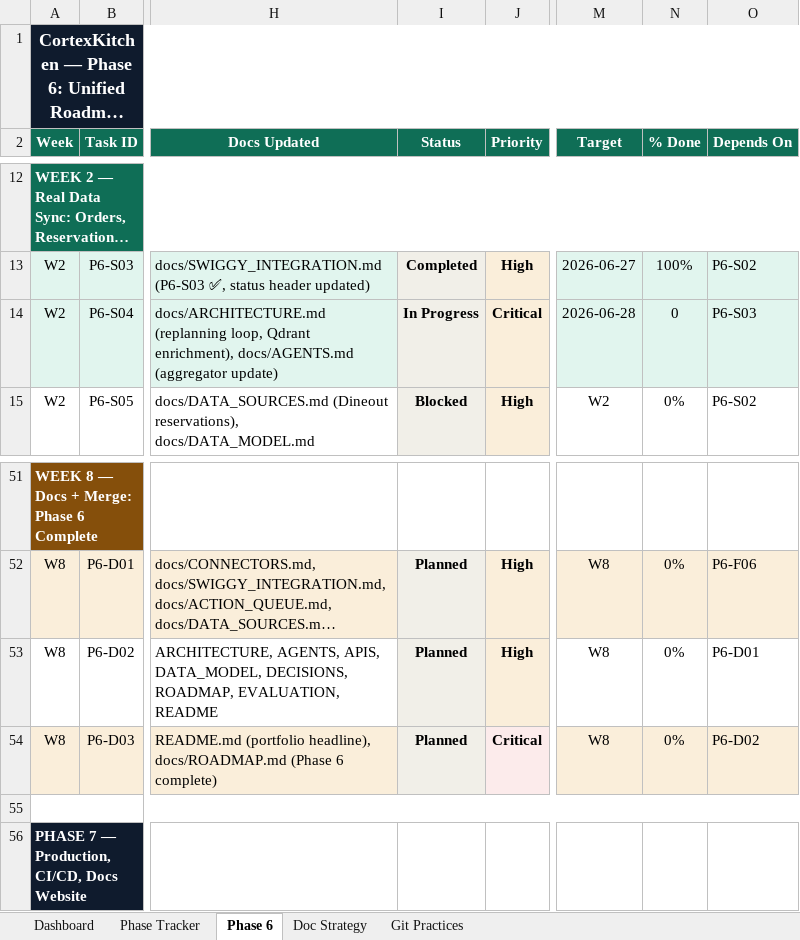
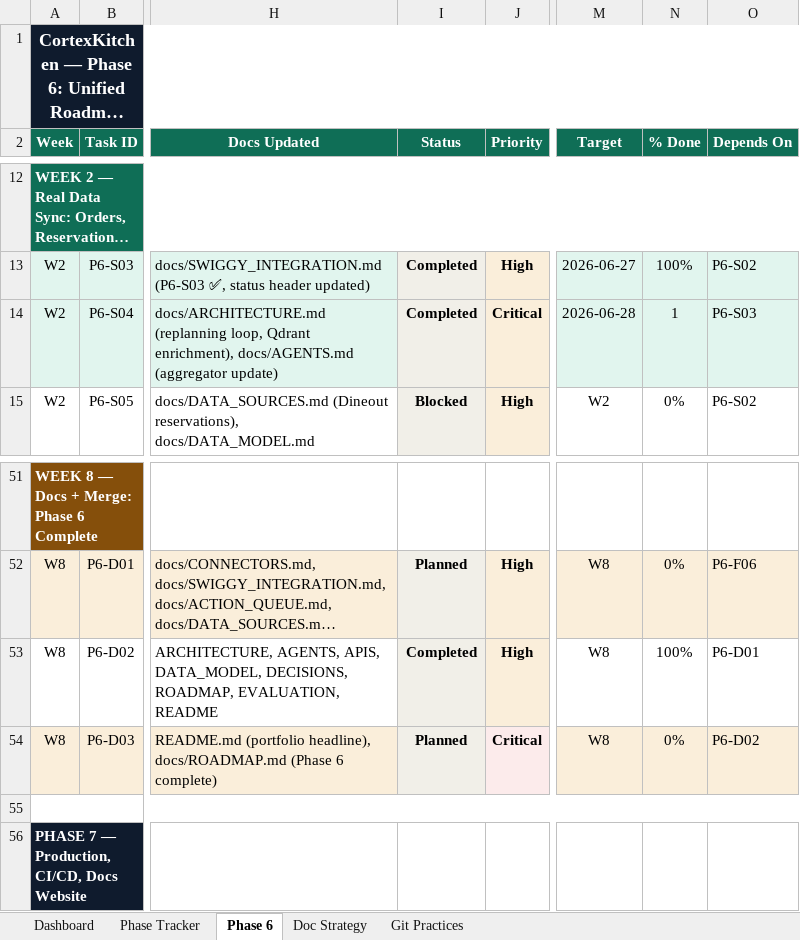
Before and after one commit to anoushka45/cortexkitchen, an Excel workbook: CortexKitchen_Progress_Tracker_v4.xlsx, sheet Phase 6, drawn as a sheet; only a part is shown, gaps mark what is left out; long unchanged cells end in …; values as stored, in another font and other column widths than the file's, no borders; the diff names each change by its address in the sheet, - before the commit and + after, or states it on an @@ line.

Commit message:
feat(P6-S04/D02): remove phase1_sync, update all docs to 11-node graph
- Remove phase1_sync barrier node from graph.py (was a no-op workaround)
- Wire reservation, complaint_intelligence, inventory directly to menu_intelligence
  (LangGraph native fan-in: menu fires once when all 3 predecessors complete)
- Update all 20+ MD files and HTML deep-dive to reflect 11-node graph:
  - 12-node → 11-node everywhere
  - Replace phase1_sync section with Native Fan-In explanation
  - Fix graph topology diagrams and node tables
  - apps/api/README: Phase 6 in progress, Phase 6 additions section, new env vars
  - apps/web/README, infra/README: Phase 6 in progress, circuit breaker in Redis
  - HTML: Phase1 Sync section replaced with Native LangGraph Fan-In
  - Tradeoff #10 updated from phase1_sync overhead to chatbot org_id gap
- Mark P6-S04 Completed (100%) in Phase Tracker sheet
- P6-D02 already Completed in Phase 6 sheet

```diff
--- a/CortexKitchen_Progress_Tracker_v4.xlsx (sheet Phase 6)
+++ b/CortexKitchen_Progress_Tracker_v4.xlsx (sheet Phase 6)
-I14 (Status): In Progress
+I14 (Status): Completed
-N14 (% Done): 0
+N14 (% Done): 1
-I53 (Status): Planned
+I53 (Status): Completed
-N53 (% Done): 0%
+N53 (% Done): 100%
```
Also changed, not shown: sheet Dashboard, sheet Phase Tracker, 16 other files.
